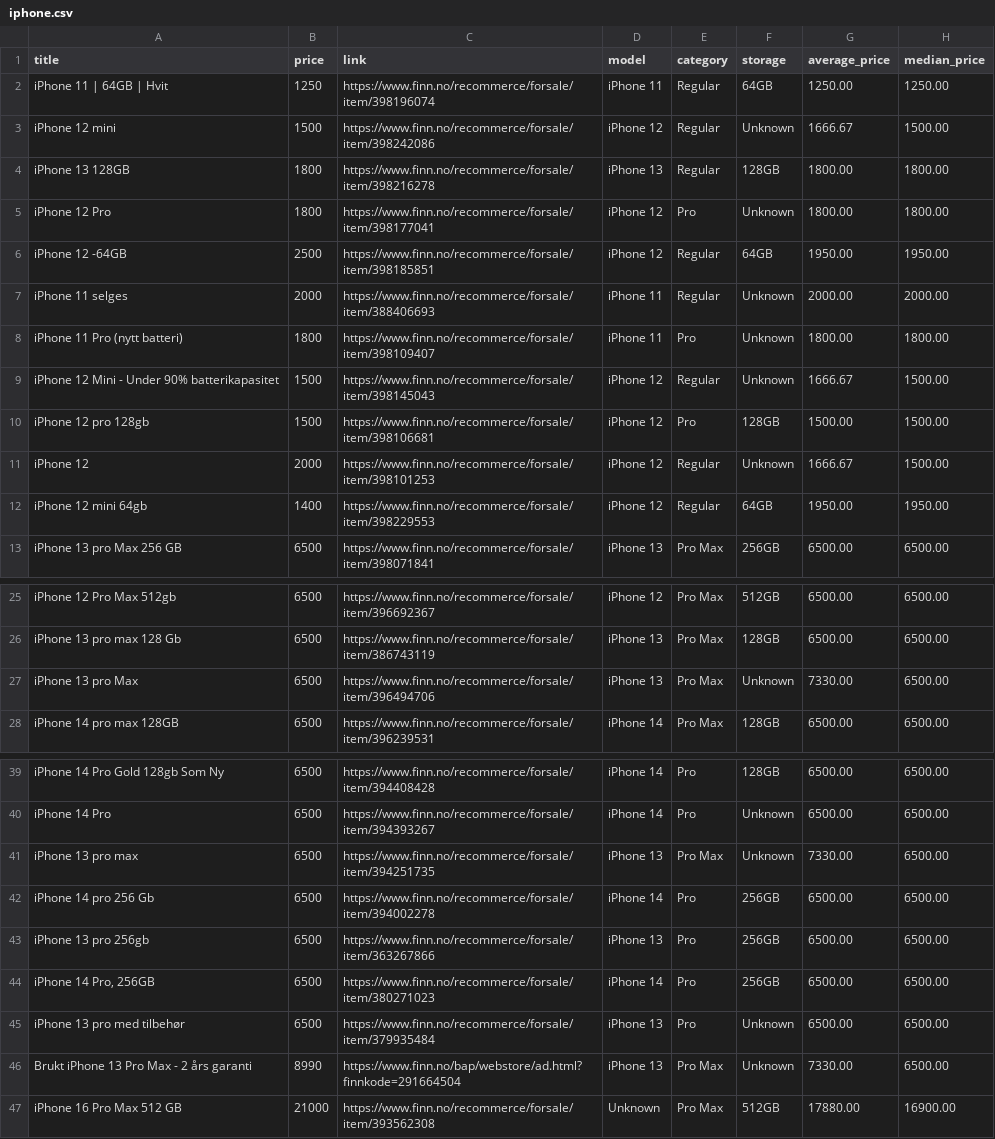
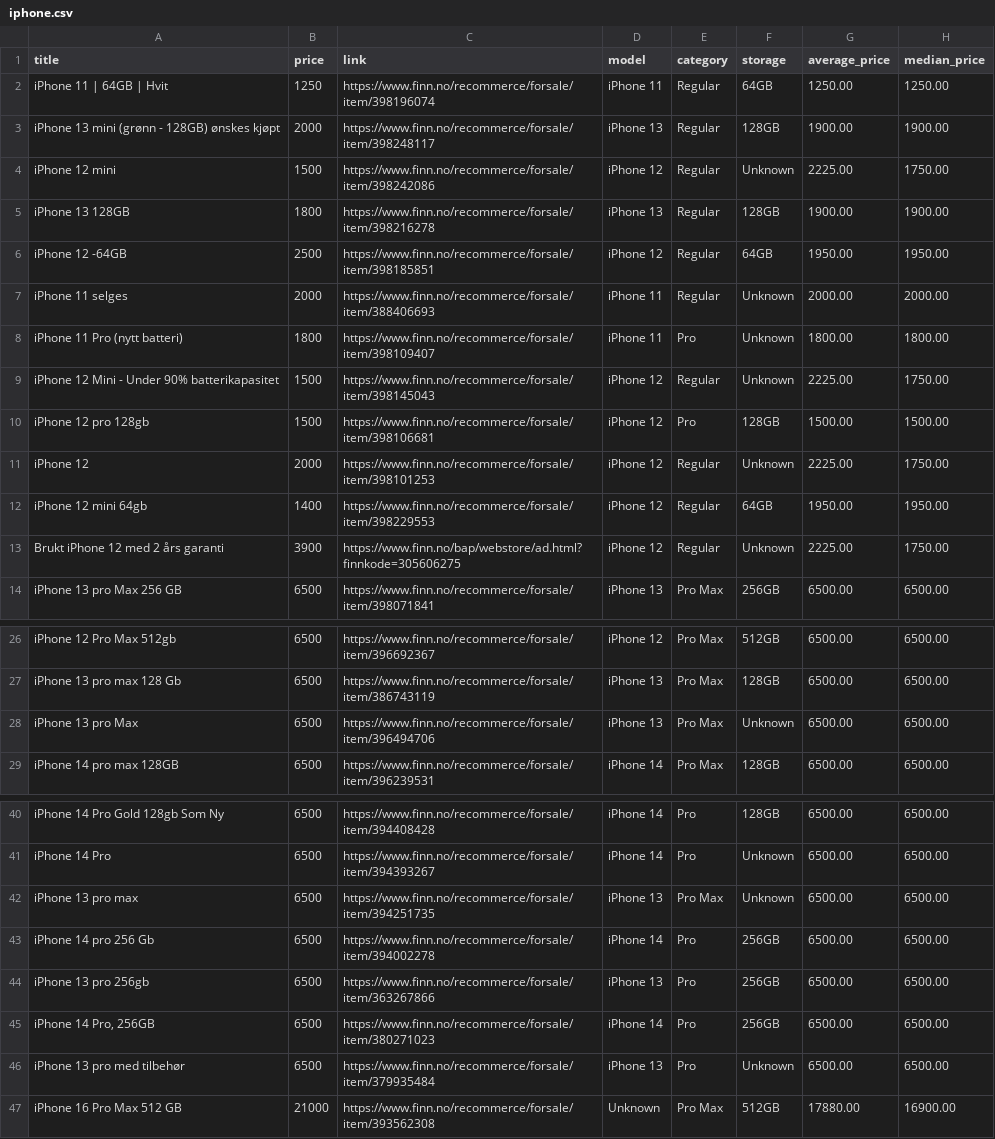
Before and after one commit to JibbelJabbel/Scrap, a CSV file: iphone.csv, drawn as a sheet; only a part is shown, gaps mark what is left out.

```diff
--- a/iphone.csv
+++ b/iphone.csv
@@ -2,5 +2,5 @@ title,price,link,model,category,storage,average_price,median_price
 iPhone 11 | 64GB | Hvit,1250,https://www.finn.no/recommerce/forsale/item/398196074,iPhone 11,Regular,64GB,1250.00,1250.00
-iPhone 12 mini,1500,https://www.finn.no/recommerce/forsale/item/398242086,iPhone 12,Regular,Unknown,1666.67,1500.00
-iPhone 13 128GB,1800,https://www.finn.no/recommerce/forsale/item/398216278,iPhone 13,Regular,128GB,1800.00,1800.00
-iPhone 12 Pro,1800,https://www.finn.no/recommerce/forsale/item/398177041,iPhone 12,Pro,Unknown,1800.00,1800.00
+iPhone 13 mini (grønn - 128GB) ønskes kjøpt,2000,https://www.finn.no/recommerce/forsale/item/398248117,iPhone 13,Regular,128GB,1900.00,1900.00
+iPhone 12 mini,1500,https://www.finn.no/recommerce/forsale/item/398242086,iPhone 12,Regular,Unknown,2225.00,1750.00
+iPhone 13 128GB,1800,https://www.finn.no/recommerce/forsale/item/398216278,iPhone 13,Regular,128GB,1900.00,1900.00
 iPhone 12 -64GB,2500,https://www.finn.no/recommerce/forsale/item/398185851,iPhone 12,Regular,64GB,1950.00,1950.00
@@ -8,6 +8,7 @@ iPhone 11 selges,2000,https://www.finn.no/recommerce/forsale/item/388406693,iPho
 iPhone 11 Pro (nytt batteri),1800,https://www.finn.no/recommerce/forsale/item/398109407,iPhone 11,Pro,Unknown,1800.00,1800.00
-iPhone 12 Mini - Under 90% batterikapasitet,1500,https://www.finn.no/recommerce/forsale/item/398145043,iPhone 12,Regular,Unknown,1666.67,1500.00
+iPhone 12 Mini - Under 90% batterikapasitet,1500,https://www.finn.no/recommerce/forsale/item/398145043,iPhone 12,Regular,Unknown,2225.00,1750.00
 iPhone 12 pro 128gb,1500,https://www.finn.no/recommerce/forsale/item/398106681,iPhone 12,Pro,128GB,1500.00,1500.00
-iPhone 12,2000,https://www.finn.no/recommerce/forsale/item/398101253,iPhone 12,Regular,Unknown,1666.67,1500.00
+iPhone 12,2000,https://www.finn.no/recommerce/forsale/item/398101253,iPhone 12,Regular,Unknown,2225.00,1750.00
 iPhone 12 mini 64gb,1400,https://www.finn.no/recommerce/forsale/item/398229553,iPhone 12,Regular,64GB,1950.00,1950.00
+Brukt iPhone 12 med 2 års garanti,3900,https://www.finn.no/bap/webstore/ad.html?finnkode=305606275,iPhone 12,Regular,Unknown,2225.00,1750.00
 iPhone 13 pro Max 256 GB,6500,https://www.finn.no/recommerce/forsale/item/398071841,iPhone 13,Pro Max,256GB,6500.00,6500.00
@@ -26,3 +27,3 @@ iPhone 12 Pro Max 512gb,6500,https://www.finn.no/recommerce/forsale/item/3966923
 iPhone 13 pro max 128 Gb,6500,https://www.finn.no/recommerce/forsale/item/386743119,iPhone 13,Pro Max,128GB,6500.00,6500.00
-iPhone 13 pro Max,6500,https://www.finn.no/recommerce/forsale/item/396494706,iPhone 13,Pro Max,Unknown,7330.00,6500.00
+iPhone 13 pro Max,6500,https://www.finn.no/recommerce/forsale/item/396494706,iPhone 13,Pro Max,Unknown,6500.00,6500.00
 iPhone 14 pro max 128GB,6500,https://www.finn.no/recommerce/forsale/item/396239531,iPhone 14,Pro Max,128GB,6500.00,6500.00
@@ -40,3 +41,3 @@ iPhone 14 Pro Gold 128gb Som Ny,6500,https://www.finn.no/recommerce/forsale/item
 iPhone 14 Pro,6500,https://www.finn.no/recommerce/forsale/item/394393267,iPhone 14,Pro,Unknown,6500.00,6500.00
-iPhone 13 pro max,6500,https://www.finn.no/recommerce/forsale/item/394251735,iPhone 13,Pro Max,Unknown,7330.00,6500.00
+iPhone 13 pro max,6500,https://www.finn.no/recommerce/forsale/item/394251735,iPhone 13,Pro Max,Unknown,6500.00,6500.00
 iPhone 14 pro 256 Gb,6500,https://www.finn.no/recommerce/forsale/item/394002278,iPhone 14,Pro,256GB,6500.00,6500.00
@@ -45,3 +46,2 @@ iPhone 13 pro 256gb,6500,https://www.finn.no/recommerce/forsale/item/363267866,i
 iPhone 13 pro med tilbehør,6500,https://www.finn.no/recommerce/forsale/item/379935484,iPhone 13,Pro,Unknown,6500.00,6500.00
-Brukt iPhone 13 Pro Max - 2 års garanti,8990,https://www.finn.no/bap/webstore/ad.html?finnkode=291664504,iPhone 13,Pro Max,Unknown,7330.00,6500.00
 iPhone 16 Pro Max 512 GB,21000,https://www.finn.no/recommerce/forsale/item/393562308,Unknown,Pro Max,512GB,17880.00,16900.00
```
